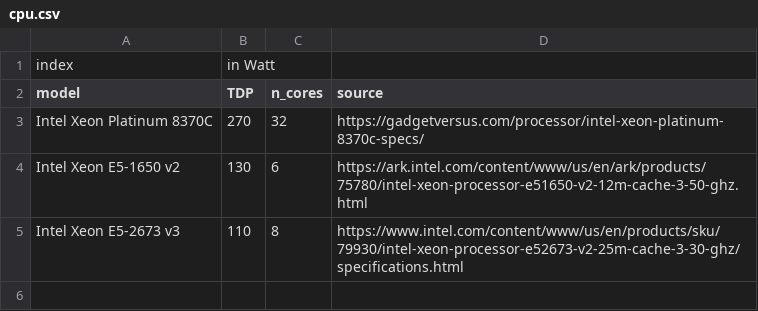
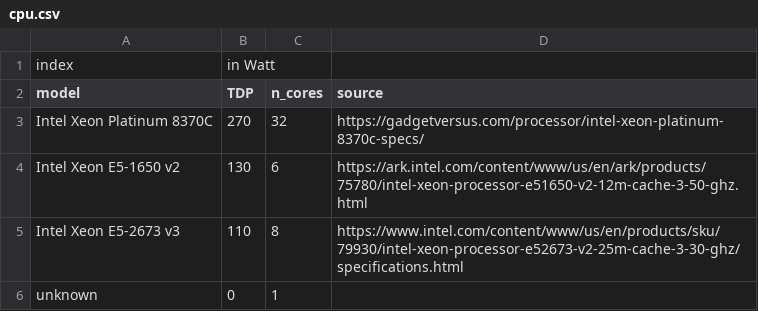
Before and after one commit to dstansby/ci-impact, a CSV file: ci_impact/data/cpu.csv, drawn as a sheet; the diff names each change by its address in the sheet, - before the commit and + after, or states it on an @@ line.

Commit message:
Add unknown CPU option

```diff
--- a/ci_impact/data/cpu.csv
+++ b/ci_impact/data/cpu.csv
+row 6: unknown | 0 | 1
```
